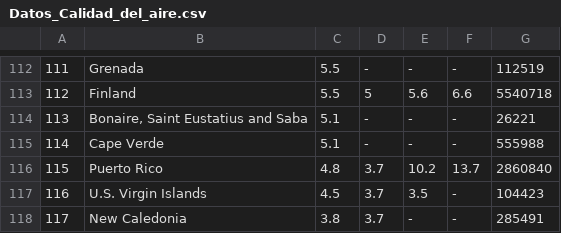
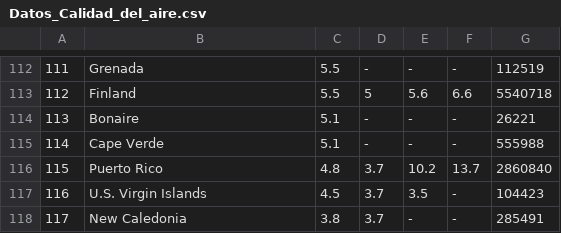
Before and after one commit to ispc-programador2022/GHJJKZ6, a CSV file: Datos_Calidad_del_aire.csv, drawn as a sheet; only a part is shown, gaps mark what is left out; the diff names each change by its address in the sheet, - before the commit and + after, or states it on an @@ line.

Commit message:
commit5

```diff
--- a/Datos_Calidad_del_aire.csv
+++ b/Datos_Calidad_del_aire.csv
-B114: Bonaire, Saint Eustatius and Saba
+B114: Bonaire
```
